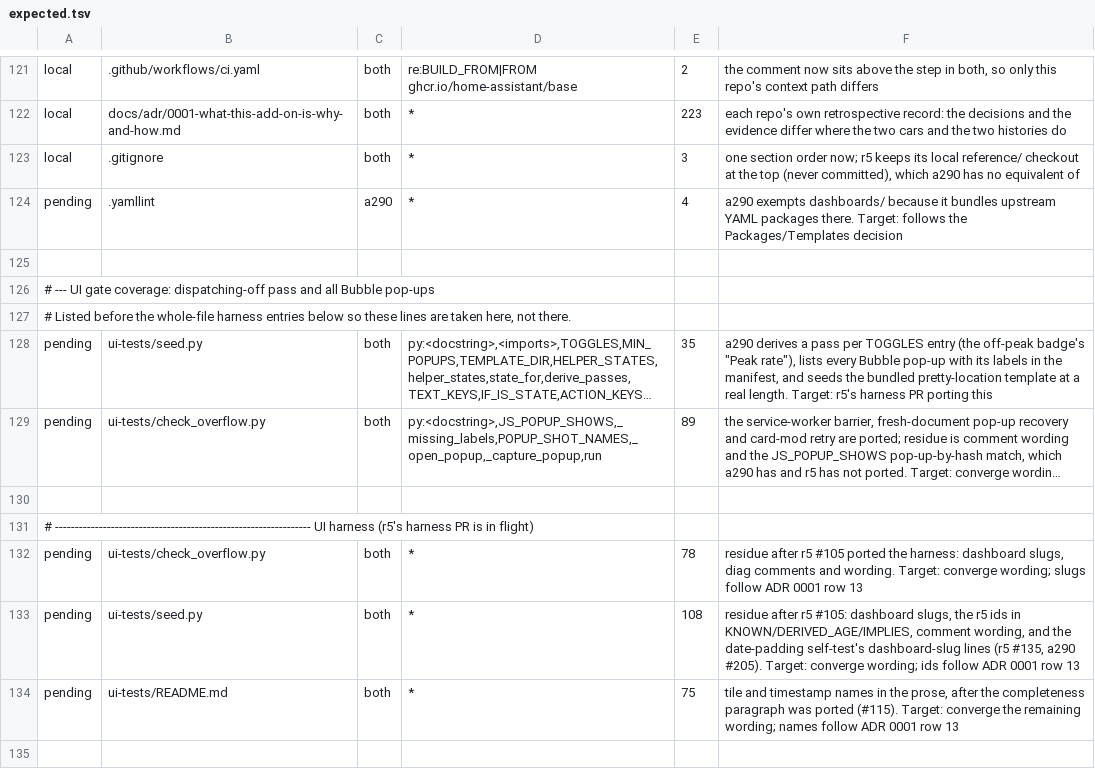
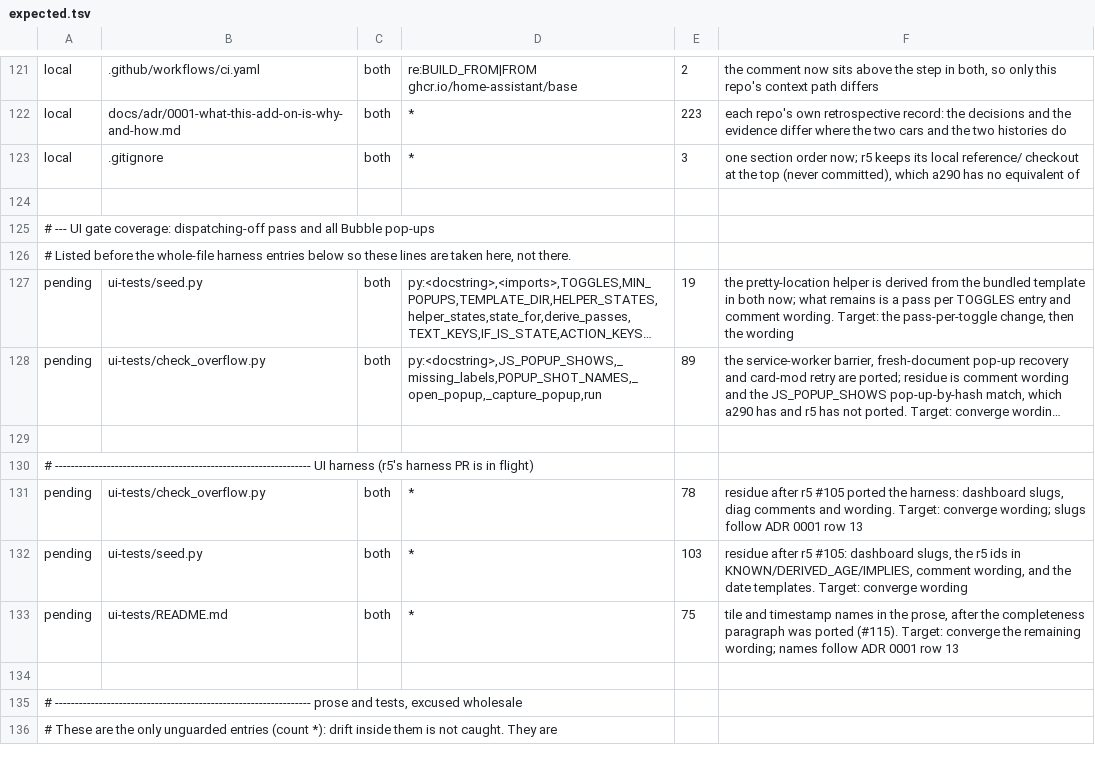
Before and after one commit to MatthewHobbs/r5-ha-addon, a TSV file: scripts/parity/expected.tsv, drawn as a sheet; only a part is shown, gaps mark what is left out; the shorter side is filled out with more unchanged rows; long unchanged cells end in …; removed rows and columns are numbered as before the commit, all else as after; the diff names each change by its address in the sheet, - before the commit and + after, or states it on an @@ line.

Commit message:
feat(dashboards): bundle the pretty-location template as a290 does
The LOCATION tiles read sensor.r5_pretty_location, which only existed in the
ui-tests seed: users had to write the template themselves. Ship the same file
a290 does, named for the R5, and derive the seeded state from it the way both
harnesses already derive the problem sensors from the catalog, so a template
rename cannot leave a stale id behind.

.yamllint ignores the bundled dashboards for the same reason a290 does: they
are upstream-shaped Lovelace YAML, not add-on config.

```diff
--- a/scripts/parity/expected.tsv
+++ b/scripts/parity/expected.tsv
-row 124: pending | .yamllint | a290 | * | 4 | a290 exempts dashboards/ because it bundles upstream YAML packages there. Target: follows the Packages/Templates decision
-E127: 35
+E127: 19
-F127: a290 derives a pass per TOGGLES entry (the off-peak badge's "Peak rate"), lists every Bubble pop-up with its labels in the manifest, and seeds the bundled pretty-location template at a real length. Target: r5's harness PR porting this
+F127: the pretty-location helper is derived from the bundled template in both now; what remains is a pass per TOGGLES entry and comment wording. Target: the pass-per-toggle change, then the wording
-E132: 108
+E132: 103
-F132: …and the date-padding self-test's dashboard-slug lines (r5 #135, a290 #205). Target: converge wording; ids follow ADR 0001 row 13
+F132: …and the date templates. Target: converge wording
```
Also changed, not shown: 3 other files.
